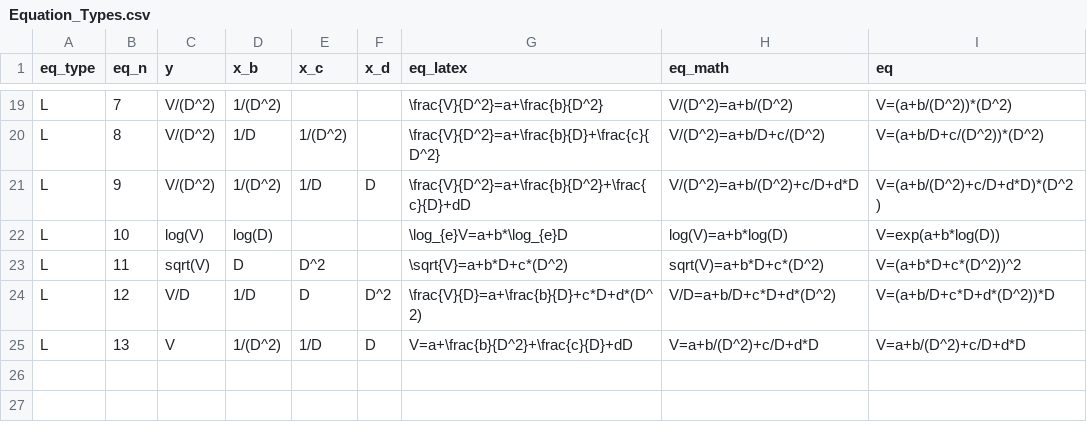
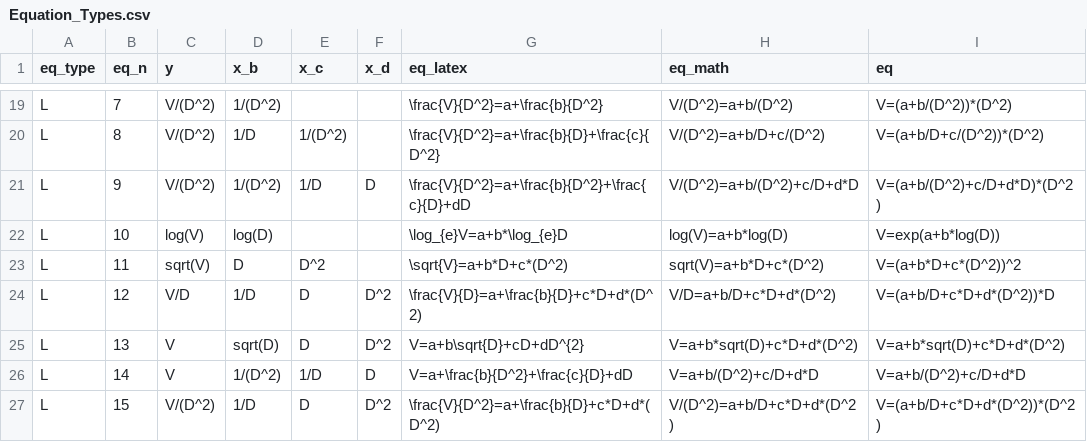
Before and after one commit to shringi/Timber_Volume_Equations_FSI, a CSV file: Equation_Types.csv, drawn as a sheet; only a part is shown, gaps mark what is left out.

Commit message:
Added two local equations (13 & 15).

```diff
--- a/Equation_Types.csv
+++ b/Equation_Types.csv
@@ -24,2 +24,4 @@ L,11,sqrt(V),D,D^2,,\sqrt{V}=a+b*D+c*(D^2),sqrt(V)=a+b*D+c*(D^2),V=(a+b*D+c*(D^2
 L,12,V/D,1/D,D,D^2,\frac{V}{D}=a+\frac{b}{D}+c*D+d*(D^2),V/D=a+b/D+c*D+d*(D^2),V=(a+b/D+c*D+d*(D^2))*D
-L,13,V,1/(D^2),1/D,D,V=a+\frac{b}{D^2}+\frac{c}{D}+dD,V=a+b/(D^2)+c/D+d*D,V=a+b/(D^2)+c/D+d*D
+L,13,V,sqrt(D),D,D^2,V=a+b\sqrt{D}+cD+dD^{2},V=a+b*sqrt(D)+c*D+d*(D^2),V=a+b*sqrt(D)+c*D+d*(D^2)
+L,14,V,1/(D^2),1/D,D,V=a+\frac{b}{D^2}+\frac{c}{D}+dD,V=a+b/(D^2)+c/D+d*D,V=a+b/(D^2)+c/D+d*D
+L,15,V/(D^2),1/D,D,D^2,\frac{V}{D^2}=a+\frac{b}{D}+c*D+d*(D^2),V/(D^2)=a+b/D+c*D+d*(D^2),V=(a+b/D+c*D+d*(D^2))*(D^2)
```
